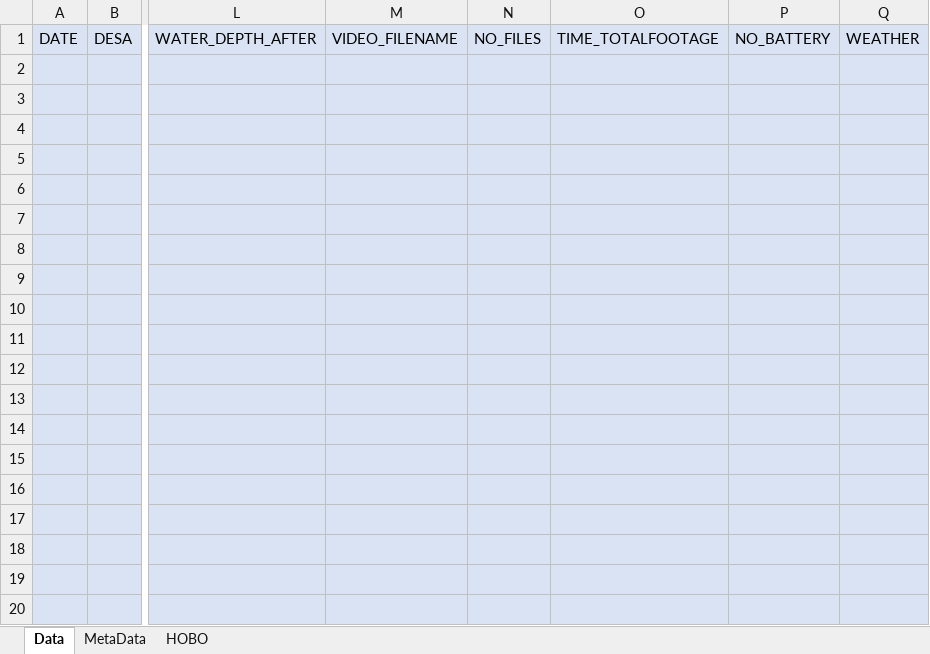
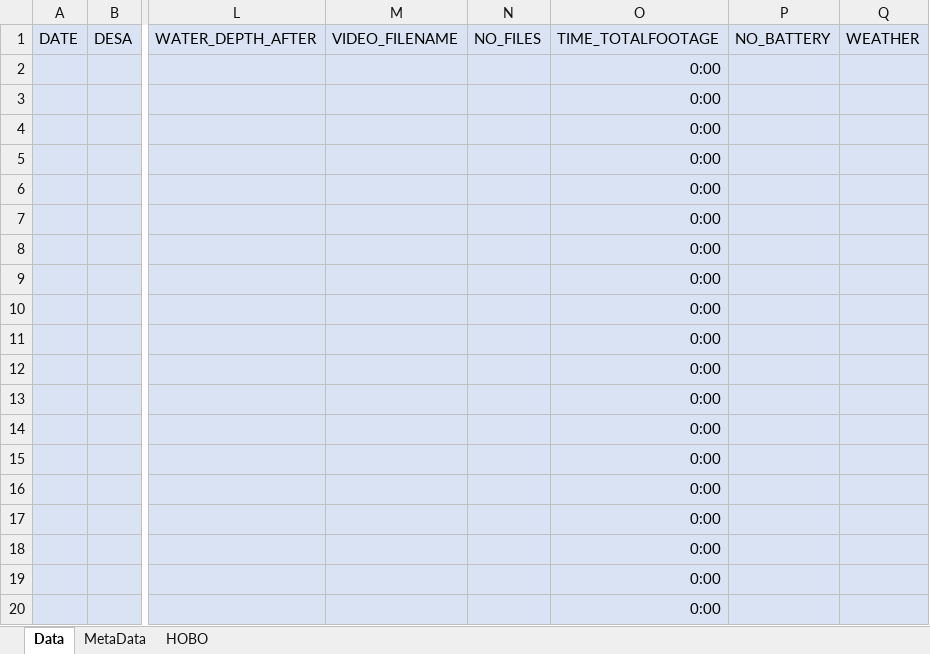
Before and after one commit to swulfing/TanakekeProject, an Excel workbook: URUVS/Datasheets/Example_RecordingData.xlsx, sheet Data, drawn as a sheet; only a part is shown, gaps mark what is left out; values as stored, in another font and other column widths than the file's, no borders; the diff names each change by its address in the sheet, - before the commit and + after, or states it on an @@ line.

```diff
--- a/URUVS/Datasheets/Example_RecordingData.xlsx (sheet Data)
+++ b/URUVS/Datasheets/Example_RecordingData.xlsx (sheet Data)
-O2:O20: (empty)
+O2:O20: 0:00
```
Also changed, not shown: 9 other files.
